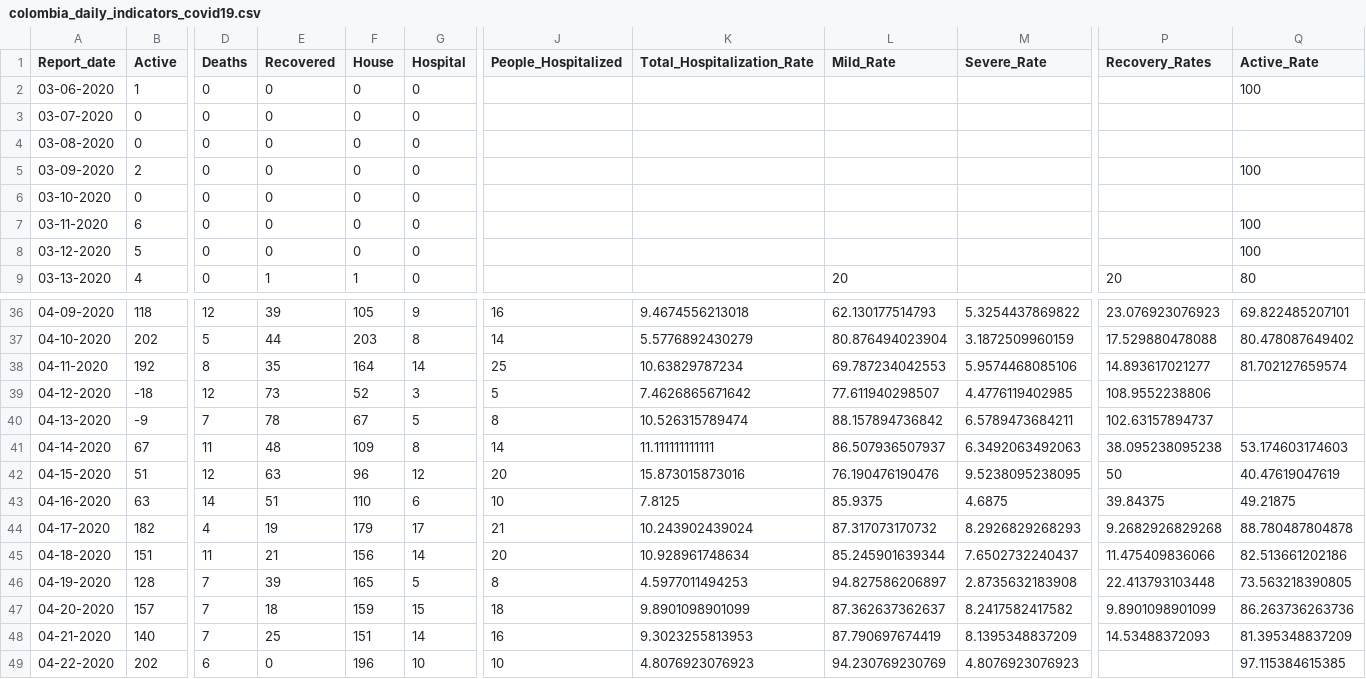
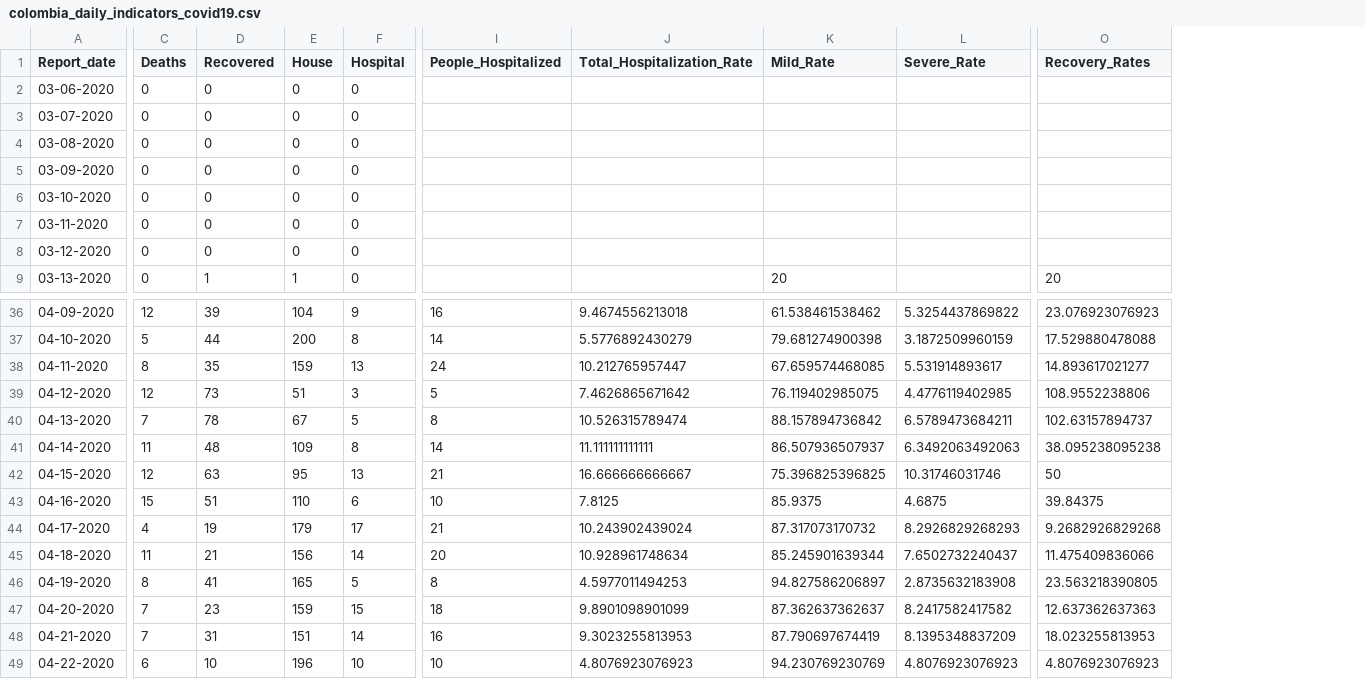
Before and after one commit to CovidDataProject/DataCovid19Colombia, a CSV file: covid_19_data_colombia/covid_19_global_indicators_report/colombia_daily_indicators_covid19.csv, drawn as a sheet; only a part is shown, gaps mark what is left out; removed rows and columns are numbered as before the commit, all else as after; the diff covers the shown part only; the diff names each change by its address in the sheet, - before the commit and + after, or states it on an @@ line.

```diff
--- a/covid_19_data_colombia/covid_19_global_indicators_report/colombia_daily_indicators_covid19.csv
+++ b/covid_19_data_colombia/covid_19_global_indicators_report/colombia_daily_indicators_covid19.csv
-column B (Active), rows 2-9: 1 | 0 | 0 | 2 | 0 | 6 | 5 | 4; rows 36-49: 118 | 202 | 192 | -18 | -9 | 67 | 51 | 63 | 182 | 151 | 128 | 157 | 140 | 202
-column Q (Active_Rate), rows 2-9: 100 |  |  | 100 |  | 100 | 100 | 80; rows 36-49: 69.822485207101 | 80.478087649402 | 81.702127659574 |  |  | 53.174603174603 | 40.47619047619 | 49.21875 | 88.780487804878 | 82.513661202186 | 73.563218390805 | 86.263736263736 | 81.395348837209 | 97.115384615385
-E36 (House): 105
+E36 (House): 104
-K36 (Mild_Rate): 62.130177514793
+K36 (Mild_Rate): 61.538461538462
-E37 (House): 203
+E37 (House): 200
-K37 (Mild_Rate): 80.876494023904
+K37 (Mild_Rate): 79.681274900398
-E38 (House): 164
+E38 (House): 159
-F38 (Hospital): 14
+F38 (Hospital): 13
-I38 (People_Hospitalized): 25
+I38 (People_Hospitalized): 24
-J38 (Total_Hospitalization_Rate): 10.63829787234
+J38 (Total_Hospitalization_Rate): 10.212765957447
-K38 (Mild_Rate): 69.787234042553
+K38 (Mild_Rate): 67.659574468085
-L38 (Severe_Rate): 5.9574468085106
+L38 (Severe_Rate): 5.531914893617
-E39 (House): 52
+E39 (House): 51
-K39 (Mild_Rate): 77.611940298507
+K39 (Mild_Rate): 76.119402985075
-E42 (House): 96
+E42 (House): 95
-F42 (Hospital): 12
+F42 (Hospital): 13
-I42 (People_Hospitalized): 20
+I42 (People_Hospitalized): 21
-J42 (Total_Hospitalization_Rate): 15.873015873016
+J42 (Total_Hospitalization_Rate): 16.666666666667
-K42 (Mild_Rate): 76.190476190476
+K42 (Mild_Rate): 75.396825396825
-L42 (Severe_Rate): 9.5238095238095
+L42 (Severe_Rate): 10.31746031746
-C43 (Deaths): 14
+C43 (Deaths): 15
-C46 (Deaths): 7
+C46 (Deaths): 8
-D46 (Recovered): 39
+D46 (Recovered): 41
-O46 (Recovery_Rates): 22.413793103448
+O46 (Recovery_Rates): 23.563218390805
-D47 (Recovered): 18
+D47 (Recovered): 23
-O47 (Recovery_Rates): 9.8901098901099
+O47 (Recovery_Rates): 12.637362637363
-D48 (Recovered): 25
+D48 (Recovered): 31
-O48 (Recovery_Rates): 14.53488372093
+O48 (Recovery_Rates): 18.023255813953
-D49 (Recovered): 0
+D49 (Recovered): 10
-O49 (Recovery_Rates): (empty)
+O49 (Recovery_Rates): 4.8076923076923
```
Also changed, not shown: 1 added row and 54 edited cells elsewhere in this file, covid_19_data_colombia/covid_19_global_indicators_report/colombia_global_indicators_covid19.csv.
